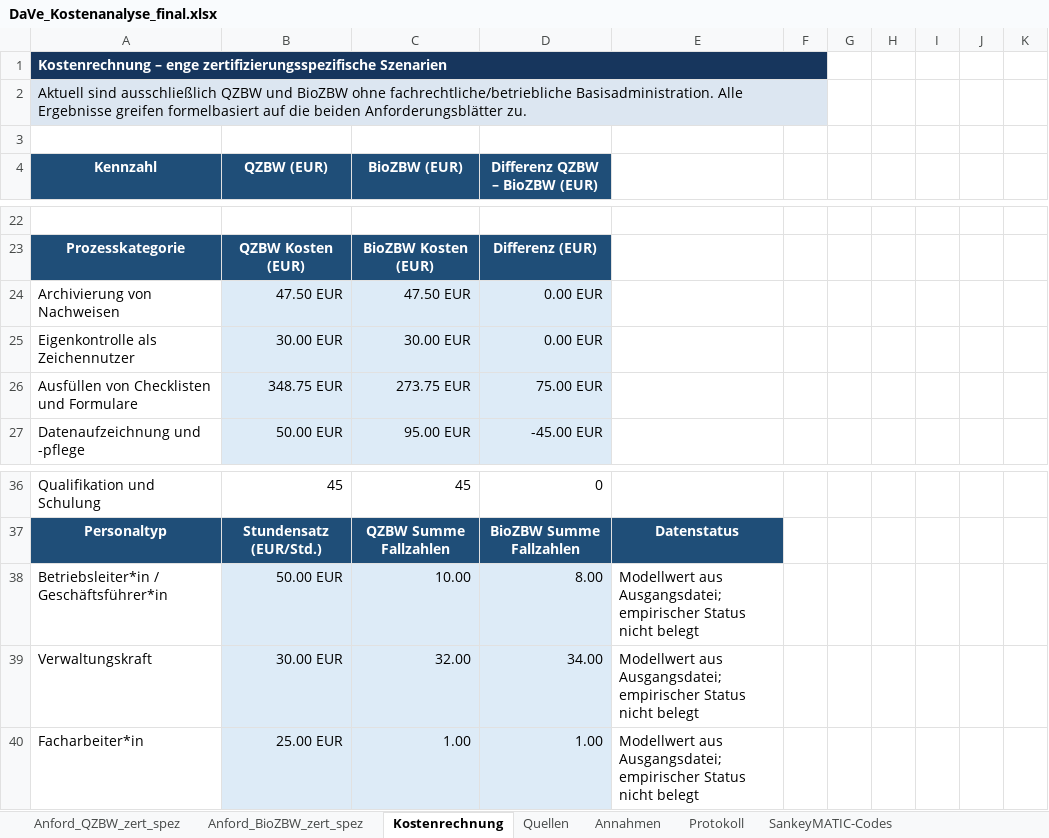
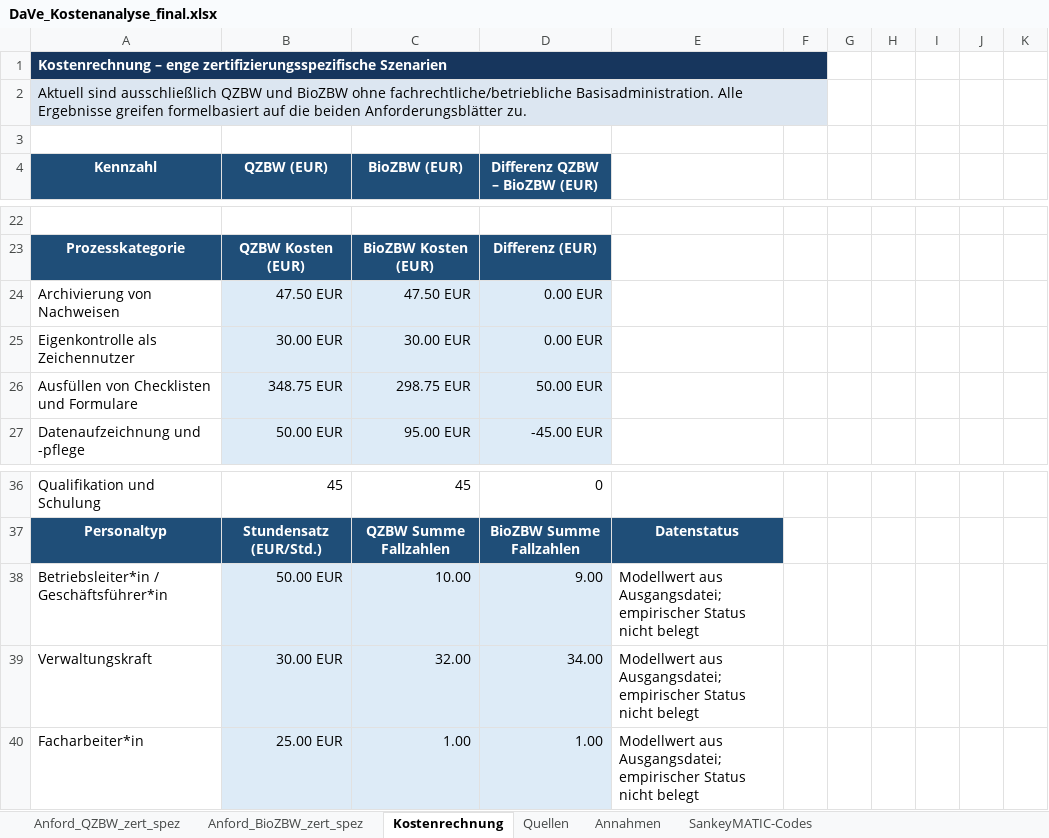
Before and after one commit to UHOH410b/DaVe_Abschlussbericht, an Excel workbook: Kostenanalyse/DaVe_Kostenanalyse_final.xlsx, sheet Kostenrechnung, drawn as a sheet; only a part is shown, gaps mark what is left out; values as stored, in another font and other column widths than the file's, no borders; table styles not drawn; the diff names each change by its address in the sheet, - before the commit and + after, or states it on an @@ line.

```diff
--- a/Kostenanalyse/DaVe_Kostenanalyse_final.xlsx (sheet Kostenrechnung)
+++ b/Kostenanalyse/DaVe_Kostenanalyse_final.xlsx (sheet Kostenrechnung)
-sheet tab: Protokoll
-C26 (BioZBW (EUR)): 273.75 EUR
+C26 (BioZBW (EUR)): 298.75 EUR
-D26 (Differenz QZBW – BioZBW (EUR)): 75.00 EUR
+D26 (Differenz QZBW – BioZBW (EUR)): 50.00 EUR
-D38 (Differenz QZBW – BioZBW (EUR)): 8.00
+D38 (Differenz QZBW – BioZBW (EUR)): 9.00
```
Also changed, not shown: other sheet tabs, formulas that keep their value, charts or pictures, 7 other files.
